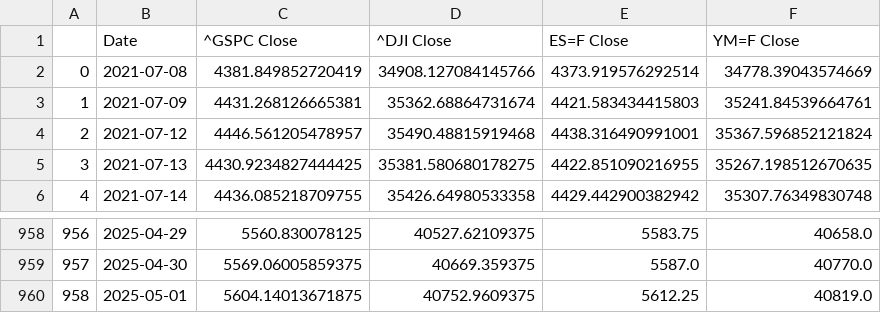
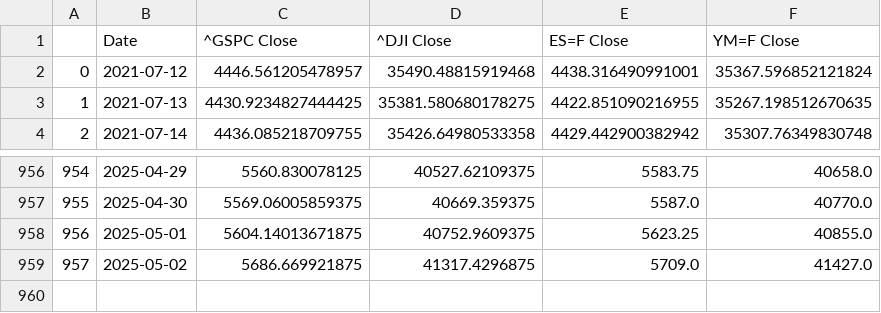
Before and after one commit to Brycekratzer/Economic-Web-DashBoard, a CSV file: data/model_data/Pre_Norm_Model_Data.csv, drawn as a sheet; only a part is shown, gaps mark what is left out; removed rows and columns are numbered as before the commit, all else as after; the diff names each change by its address in the sheet, - before the commit and + after, or states it on an @@ line.

```diff
--- a/data/model_data/Pre_Norm_Model_Data.csv
+++ b/data/model_data/Pre_Norm_Model_Data.csv
-row 2: 0 | 2021-07-08 | 4381.849852720419 | 34908.127084145766 | 4373.919576292514 | 34778.39043574669
-row 3: 1 | 2021-07-09 | 4431.268126665381 | 35362.68864731674 | 4421.583434415803 | 35241.84539664761
@@ column A renumbered between rows 2 and 958 @@
-E958 (ES=F Close): 5612.25
+E958 (ES=F Close): 5623.25
-F958 (YM=F Close): 40819.0
+F958 (YM=F Close): 40855.0
+row 959: 957 | 2025-05-02 | 5686.669921875 | 41317.4296875 | 5709.0 | 41427.0
```
Also changed, not shown: data/model_data/Post_Norm_Model_Data.csv, data/monetary_policy/T10Y2Y_data.csv, 14 other files.
